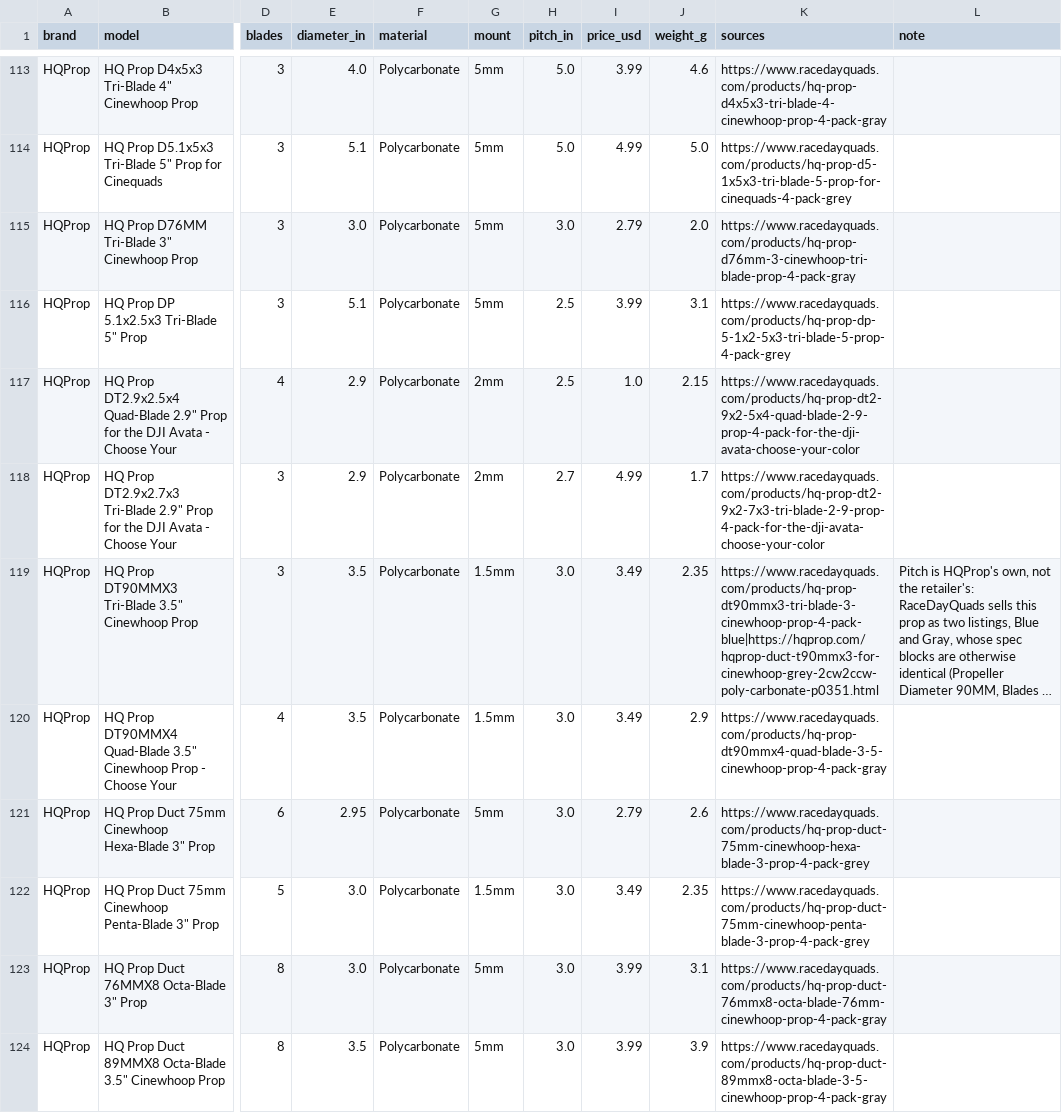
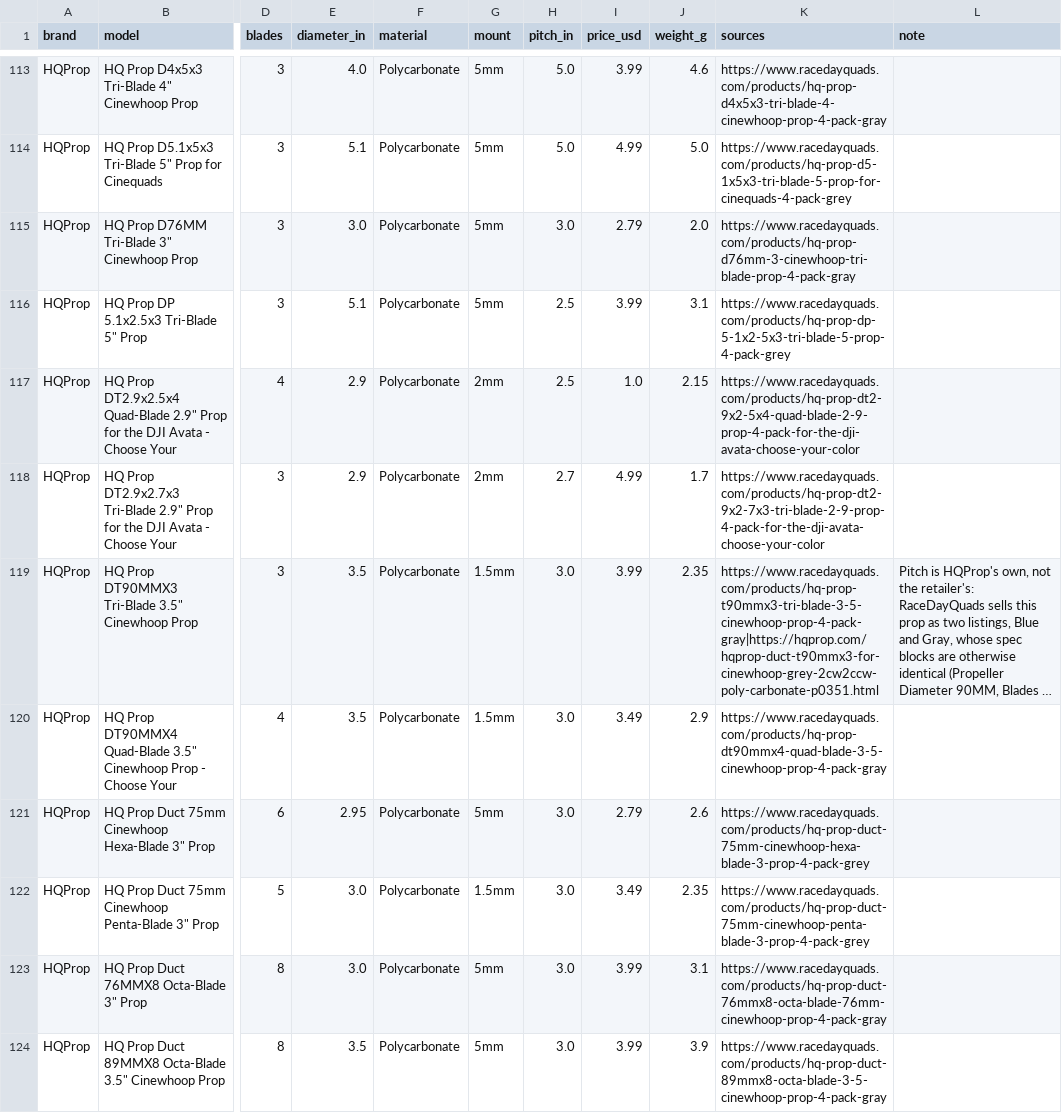
Before and after one commit to fpvdb/fpv-db-data, a CSV file: props.csv, drawn as a sheet; only a part is shown, gaps mark what is left out; long unchanged cells end in …; the diff names each change by its address in the sheet, - before the commit and + after, or states it on an @@ line.

```diff
--- a/props.csv
+++ b/props.csv
-I119 (price_usd): 3.49
+I119 (price_usd): 3.99
-K119 (sources): https://www.racedayquads.com/products/hq-prop-dt90mmx3-tri-blade-3-cinewhoop-prop-4-pack-blue|https://hqprop.com/hqprop-duct-t90mmx3-for-cinewhoop-grey-2cw2ccw-poly-carbonate-p0351.html
+K119 (sources): https://www.racedayquads.com/products/hq-prop-t90mmx3-tri-blade-3-5-cinewhoop-prop-4-pack-gray|https://hqprop.com/hqprop-duct-t90mmx3-for-cinewhoop-grey-2cw2ccw-poly-carbonate-p0351.html
```
Also changed, not shown: batteries.csv, 8 other files.
